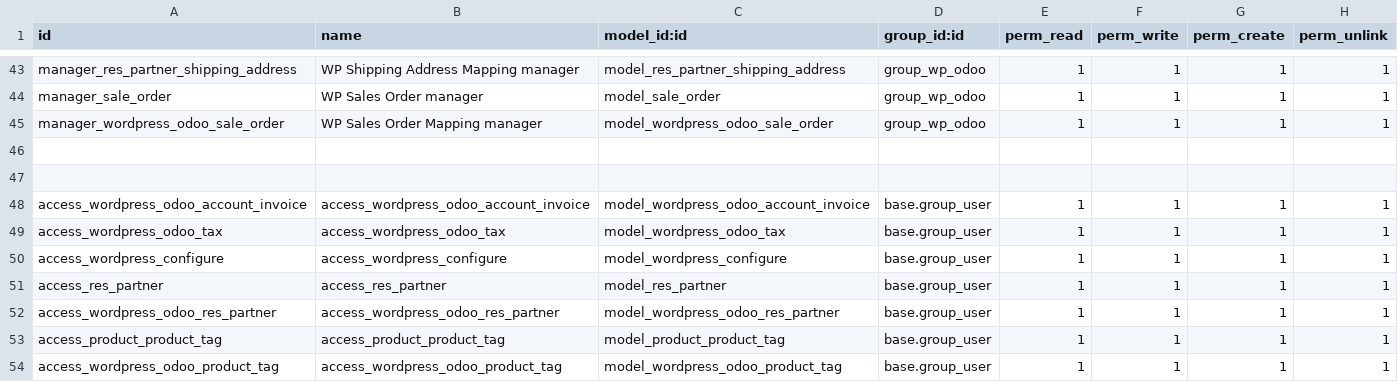
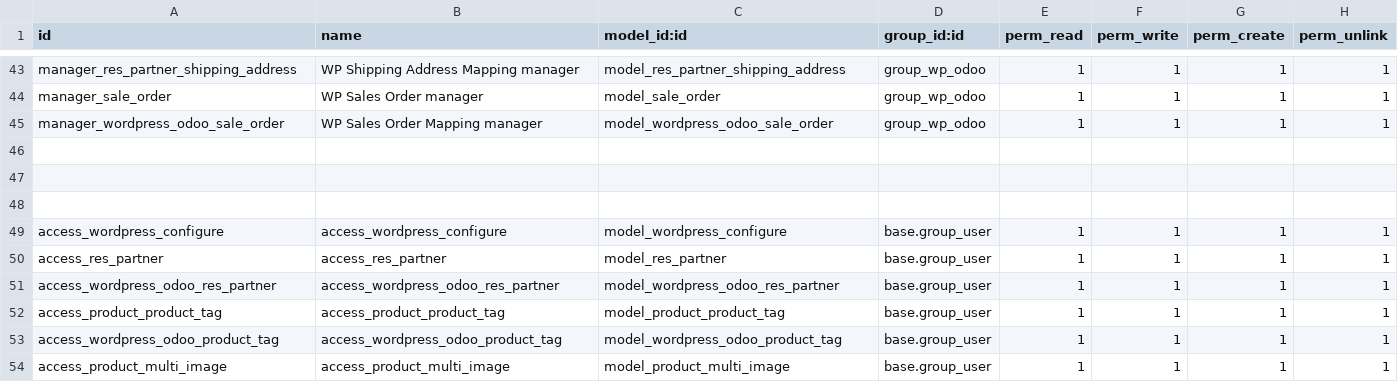
Before and after one commit to relaxound/relaxound_12, a CSV file: odoo_woo_connect/security/ir.model.access.csv, drawn as a sheet; only a part is shown, gaps mark what is left out; the shorter side is filled out with more unchanged rows.

Commit message:
[IMP]Updated security rules

```diff
--- a/odoo_woo_connect/security/ir.model.access.csv
+++ b/odoo_woo_connect/security/ir.model.access.csv
@@ -47,4 +47,3 @@ manager_wordpress_odoo_sale_order,WP Sales Order Mapping manager,model_wordpress
 
-access_wordpress_odoo_account_invoice,access_wordpress_odoo_account_invoice,model_wordpress_odoo_account_invoice,base.group_user,1,1,1,1
-access_wordpress_odoo_tax,access_wordpress_odoo_tax,model_wordpress_odoo_tax,base.group_user,1,1,1,1
+
 access_wordpress_configure,access_wordpress_configure,model_wordpress_configure,base.group_user,1,1,1,1
```
